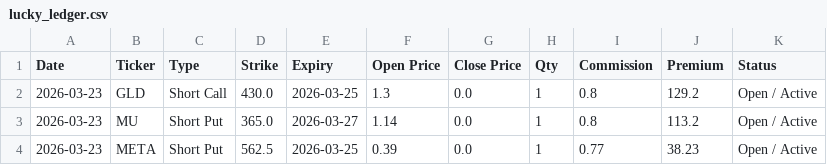
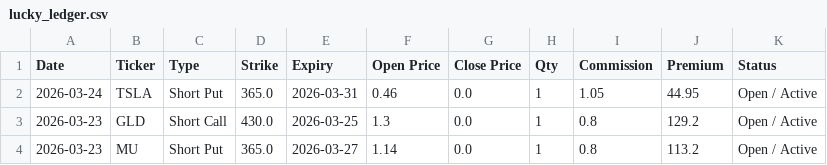
Before and after one commit to wongtszzz/lucky-lab, a CSV file: lucky_ledger.csv, drawn as a sheet; only a part is shown; the shorter side is filled out with more unchanged rows.

Commit message:
Ledger Auto-Sync: 2026-03-24 16:04:10

```diff
--- a/lucky_ledger.csv
+++ b/lucky_ledger.csv
@@ -1,2 +1,3 @@
 Date,Ticker,Type,Strike,Expiry,Open Price,Close Price,Qty,Commission,Premium,Status
+2026-03-24,TSLA,Short Put,365.0,2026-03-31,0.46,0.0,1,1.05,44.95,Open / Active
 2026-03-23,GLD,Short Call,430.0,2026-03-25,1.3,0.0,1,0.8,129.2,Open / Active
```
